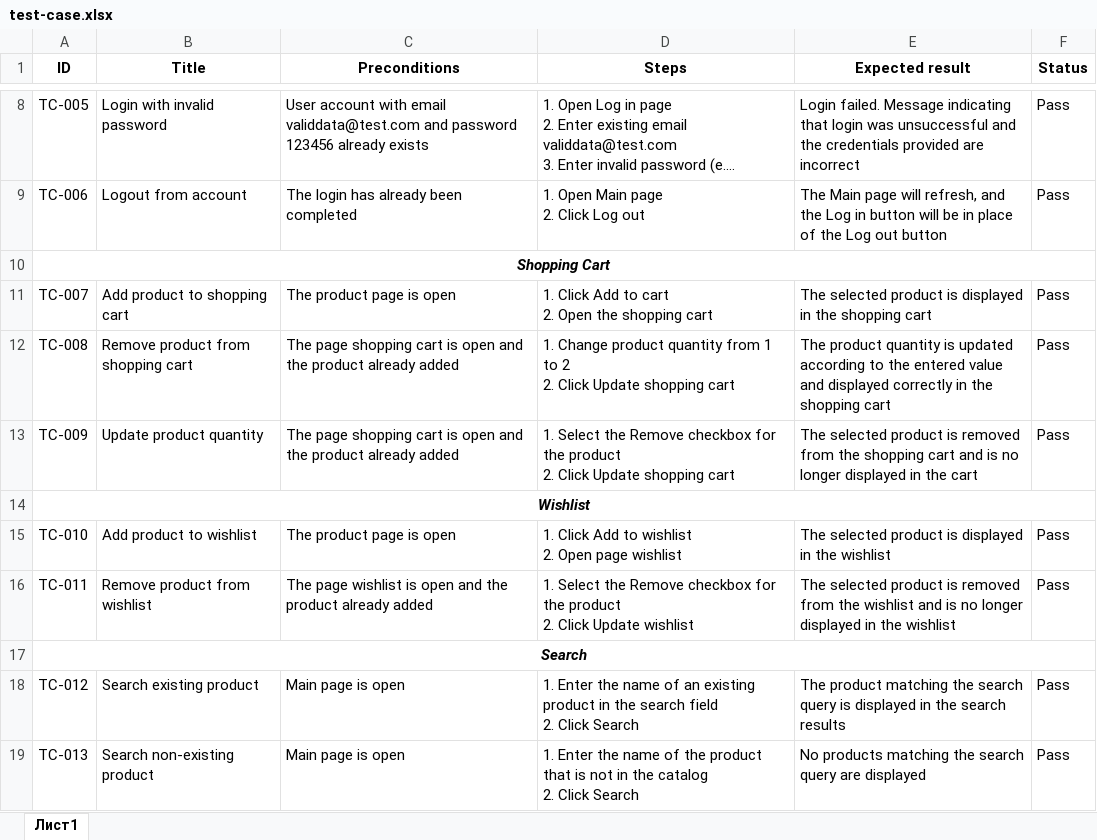
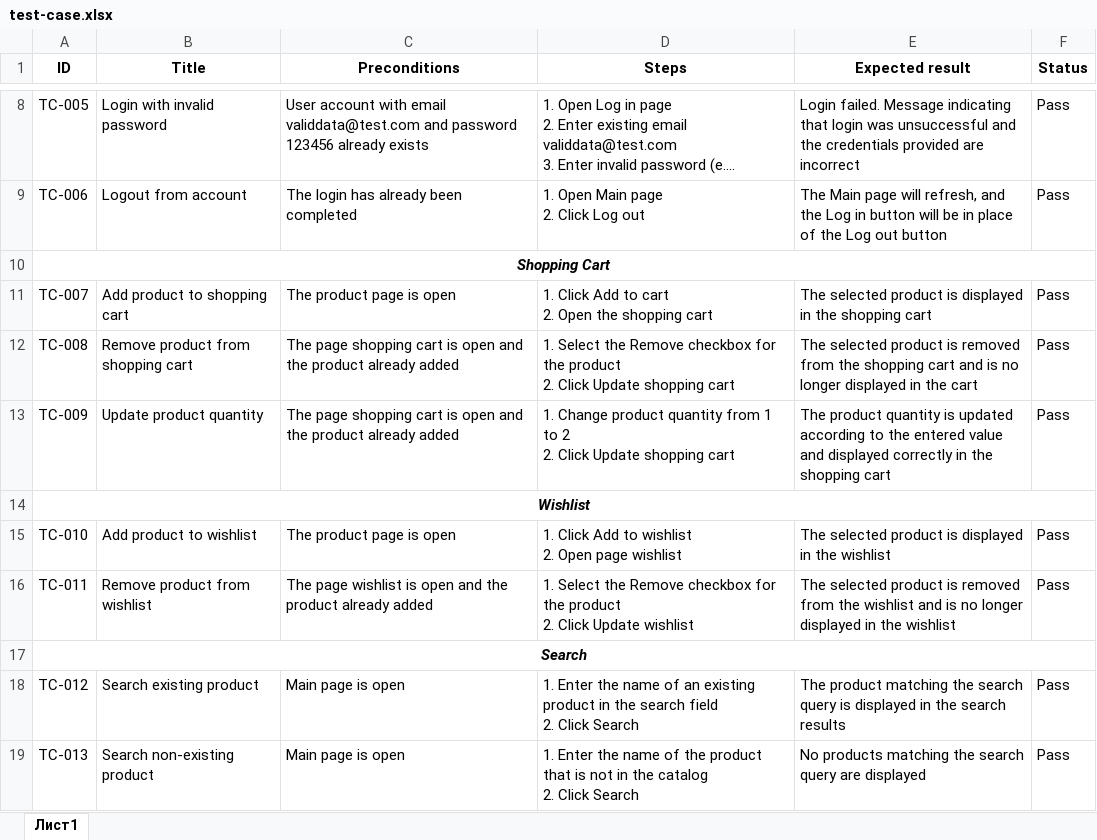
Before and after one commit to Vlada0506/demo-web-shop-testing, an Excel workbook: test-cases/test-case.xlsx, sheet Лист1, drawn as a sheet; only a part is shown, gaps mark what is left out; long unchanged cells end in …; values as stored, in another font and other column widths than the file's, no borders; ↵ is a line break in a cell; the diff names each change by its address in the sheet, - before the commit and + after, or states it on an @@ line.

Commit message:
checklist and test-case have been changed

```diff
--- a/test-cases/test-case.xlsx (sheet Лист1)
+++ b/test-cases/test-case.xlsx (sheet Лист1)
-D12 (Steps): 1. Change product quantity from 1 to 2 ↵ 2. Click…
+D12 (Steps): 1. Select the Remove checkbox for the product ↵ 2. Click…
-E12 (Expected result): The product quantity is updated according to the entered value and displayed correctly in the shopping cart
+E12 (Expected result): The selected product is removed from the shopping cart and is no longer displayed in the cart
-D13 (Steps): 1. Select the Remove checkbox for the product ↵ 2. Click…
+D13 (Steps): 1. Change product quantity from 1 to 2 ↵ 2. Click…
-E13 (Expected result): The selected product is removed from the shopping cart and is no longer displayed in the cart
+E13 (Expected result): The product quantity is updated according to the entered value and displayed correctly in the shopping cart
```
Also changed, not shown: checklists/checklist.xlsx.
